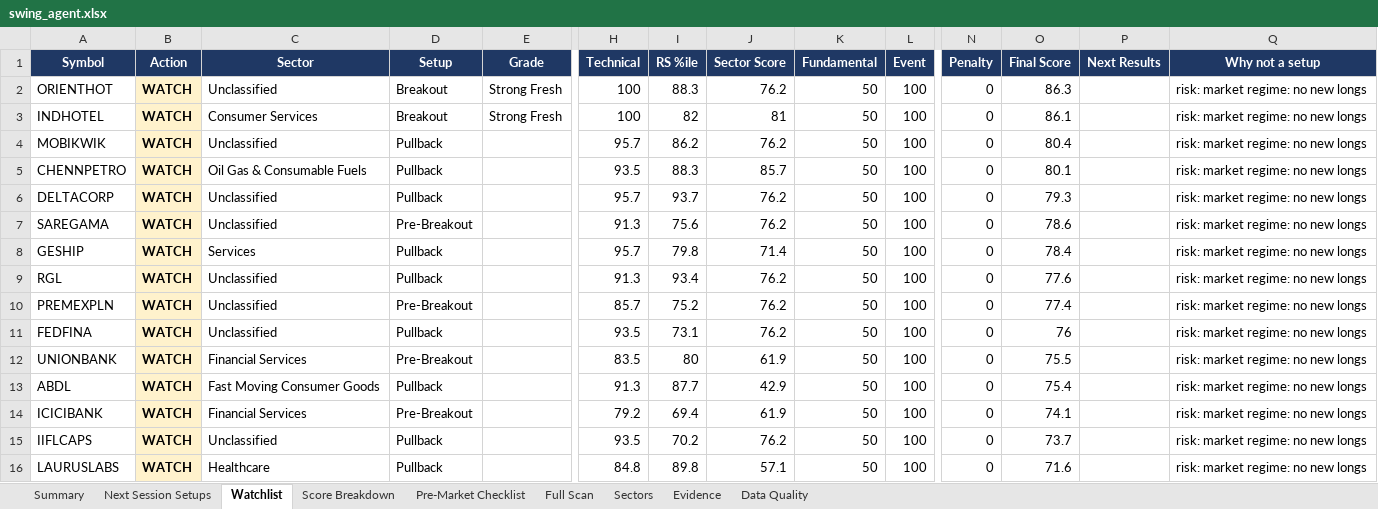
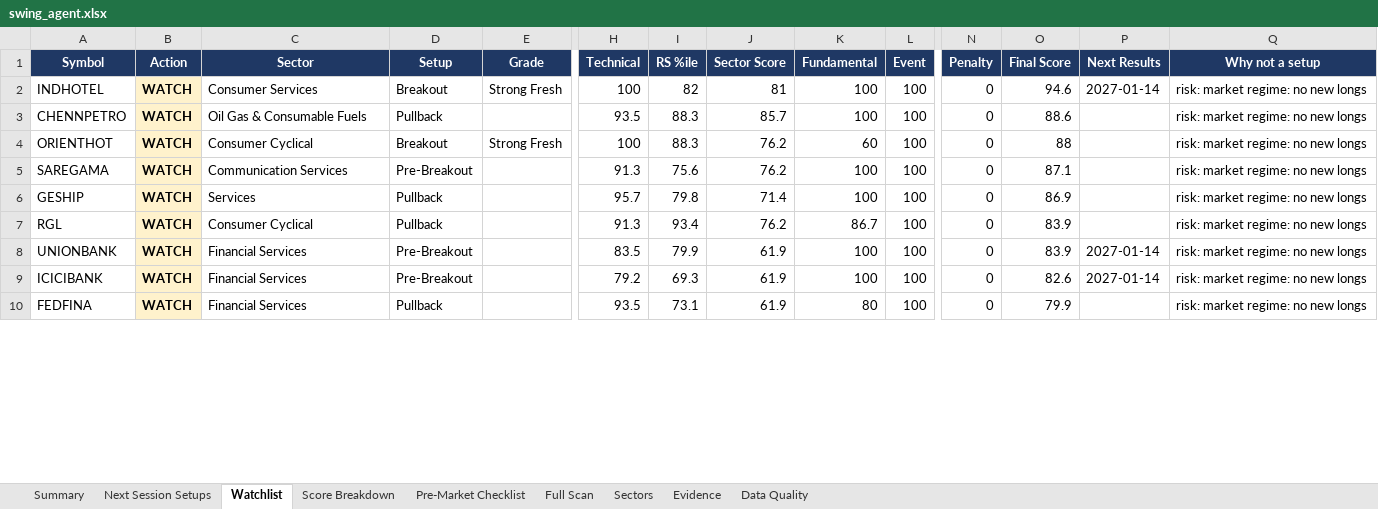
Before and after one commit to KGR1516/Srikanth-swing-trade-agent-fullnse-, an Excel workbook: data/output/swing_agent.xlsx, sheet Watchlist, drawn as a sheet; only a part is shown, gaps mark what is left out; values as stored, in another font and other column widths than the file's, no borders; conditional formats not drawn; removed rows and columns are numbered as before the commit, all else as after; rows hold the shown columns only; the diff covers the shown part only; the diff names each change by its address in the sheet, - before the commit and + after, or states it on an @@ line.

```diff
--- a/data/output/swing_agent.xlsx (sheet Watchlist)
+++ b/data/output/swing_agent.xlsx (sheet Watchlist)
-row 2: ORIENTHOT | WATCH | Unclassified | Breakout | Strong Fresh | 100 | 88.3 | 76.2 | 50 | 100 | 0 | 86.3 |  | risk: market regime: no new longs
-K2 (Fundamental): 50
+K2 (Fundamental): 100
-O2 (Final Score): 86.1
+O2 (Final Score): 94.6
-P2 (Next Results): (empty)
+P2 (Next Results): 2027-01-14
-row 4: MOBIKWIK | WATCH | Unclassified | Pullback |  | 95.7 | 86.2 | 76.2 | 50 | 100 | 0 | 80.4 |  | risk: market regime: no new longs
-K3 (Fundamental): 50
+K3 (Fundamental): 100
-O3 (Final Score): 80.1
+O3 (Final Score): 88.6
-row 6: DELTACORP | WATCH | Unclassified | Pullback |  | 95.7 | 93.7 | 76.2 | 50 | 100 | 0 | 79.3 |  | risk: market regime: no new longs
+row 4: ORIENTHOT | WATCH | Consumer Cyclical | Breakout | Strong Fresh | 100 | 88.3 | 76.2 | 60 | 100 | 0 | 88 |  | risk: market regime: no new longs
-C5 (Sector): Unclassified
+C5 (Sector): Communication Services
-K5:K6 (Fundamental): 50
+K5:K6 (Fundamental): 100
-O5 (Final Score): 78.6
+O5 (Final Score): 87.1
-O6 (Final Score): 78.4
+O6 (Final Score): 86.9
-C7 (Sector): Unclassified
+C7 (Sector): Consumer Cyclical
-K7 (Fundamental): 50
+K7 (Fundamental): 86.7
-O7 (Final Score): 77.6
+O7 (Final Score): 83.9
-row 10: PREMEXPLN | WATCH | Unclassified | Pre-Breakout |  | 85.7 | 75.2 | 76.2 | 50 | 100 | 0 | 77.4 |  | risk: market regime: no new longs
-row 11: FEDFINA | WATCH | Unclassified | Pullback |  | 93.5 | 73.1 | 76.2 | 50 | 100 | 0 | 76 |  | risk: market regime: no new longs
-I8 (RS %ile): 80
+I8 (RS %ile): 79.9
-K8 (Fundamental): 50
+K8 (Fundamental): 100
-O8 (Final Score): 75.5
+O8 (Final Score): 83.9
-P8 (Next Results): (empty)
+P8 (Next Results): 2027-01-14
-row 13: ABDL | WATCH | Fast Moving Consumer Goods | Pullback |  | 91.3 | 87.7 | 42.9 | 50 | 100 | 0 | 75.4 |  | risk: market regime: no new longs
-I9 (RS %ile): 69.4
+I9 (RS %ile): 69.3
-K9 (Fundamental): 50
+K9 (Fundamental): 100
-O9 (Final Score): 74.1
+O9 (Final Score): 82.6
-P9 (Next Results): (empty)
+P9 (Next Results): 2027-01-14
-row 15: IIFLCAPS | WATCH | Unclassified | Pullback |  | 93.5 | 70.2 | 76.2 | 50 | 100 | 0 | 73.7 |  | risk: market regime: no new longs
-row 16: LAURUSLABS | WATCH | Healthcare | Pullback |  | 84.8 | 89.8 | 57.1 | 50 | 100 | 0 | 71.6 |  | risk: market regime: no new longs
+row 10: FEDFINA | WATCH | Financial Services | Pullback |  | 93.5 | 73.1 | 61.9 | 80 | 100 | 0 | 79.9 |  | risk: market regime: no new longs
```
Also changed, not shown: 9 added rows, 3 removed rows and 32 edited cells elsewhere in this sheet, sheet Full Scan, sheet Data Quality, sheet Evidence, sheet Score Breakdown, sheet Summary, sheet Sectors, 4 other files.
